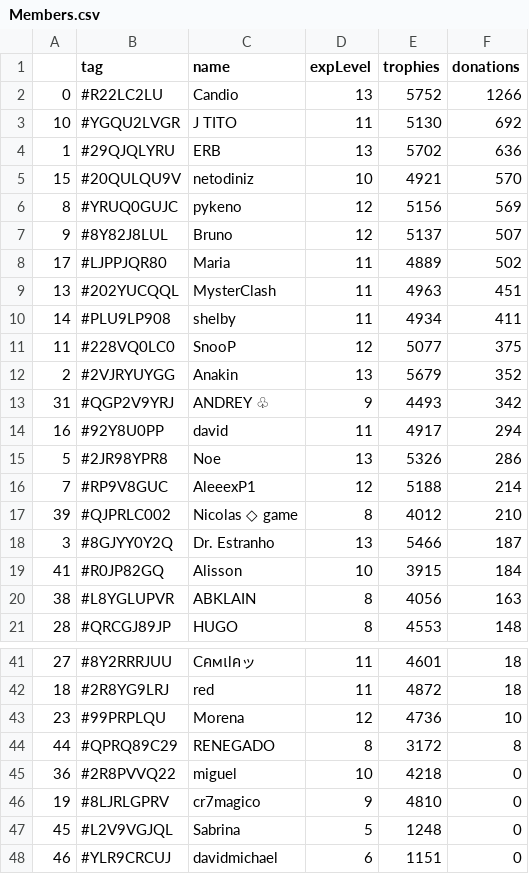
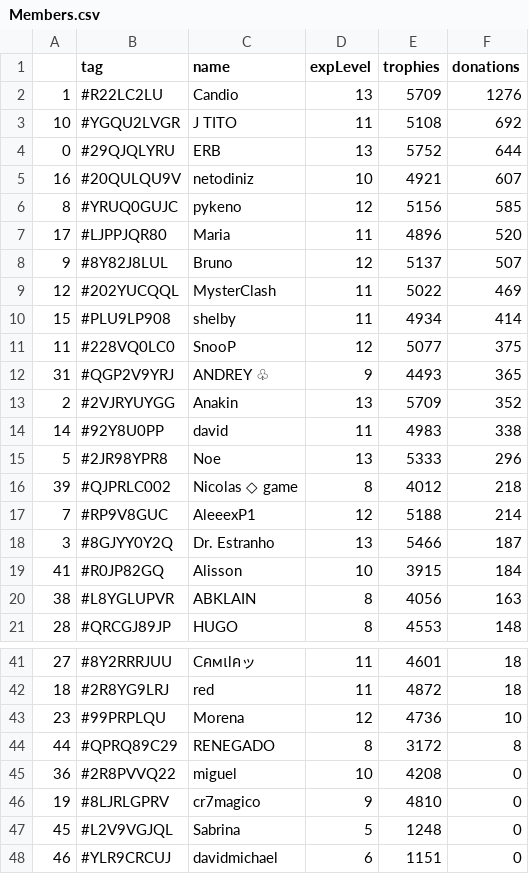
Before and after one commit to Brunopbb/APIClashRoyale, a CSV file: Members.csv, drawn as a sheet; only a part is shown, gaps mark what is left out; the diff covers the shown part only.

Commit message:
Atualização

```diff
--- a/Members.csv
+++ b/Members.csv
@@ -1,18 +1,18 @@
 ,tag,name,expLevel,trophies,donations
-0,#R22LC2LU,Candio,13,5752,1266
-10,#YGQU2LVGR,J TITO,11,5130,692
-1,#29QJQLYRU,ERB,13,5702,636
-15,#20QULQU9V,netodiniz,10,4921,570
-8,#YRUQ0GUJC,pykeno,12,5156,569
+1,#R22LC2LU,Candio,13,5709,1276
+10,#YGQU2LVGR,J TITO,11,5108,692
+0,#29QJQLYRU,ERB,13,5752,644
+16,#20QULQU9V,netodiniz,10,4921,607
+8,#YRUQ0GUJC,pykeno,12,5156,585
+17,#LJPPJQR80,Maria,11,4896,520
 9,#8Y82J8LUL,Bruno,12,5137,507
-17,#LJPPJQR80,Maria,11,4889,502
-13,#202YUCQQL,MysterClash,11,4963,451
-14,#PLU9LP908,shelby,11,4934,411
+12,#202YUCQQL,MysterClash,11,5022,469
+15,#PLU9LP908,shelby,11,4934,414
 11,#228VQ0LC0,SnooP,12,5077,375
-2,#2VJRYUYGG,Anakin,13,5679,352
-31,#QGP2V9YRJ,ANDREY ♧,9,4493,342
-16,#92Y8U0PP,david,11,4917,294
-5,#2JR98YPR8,Noe,13,5326,286
+31,#QGP2V9YRJ,ANDREY ♧,9,4493,365
+2,#2VJRYUYGG,Anakin,13,5709,352
+14,#92Y8U0PP,david,11,4983,338
+5,#2JR98YPR8,Noe,13,5333,296
+39,#QJPRLC002,Nicolas ◇ game,8,4012,218
 7,#RP9V8GUC,AleeexP1,12,5188,214
-39,#QJPRLC002,Nicolas ◇ game,8,4012,210
 3,#8GJYY0Y2Q,Dr. Estranho,13,5466,187
@@ -44,3 +44,3 @@
 44,#QPRQ89C29,RENEGADO,8,3172,8
-36,#2R8PVVQ22,miguel,10,4218,0
+36,#2R8PVVQ22,miguel,10,4208,0
 19,#8LJRLGPRV,cr7magico,9,4810,0
```
Also changed, not shown: 2 added rows, 2 removed rows and 1 edited cell elsewhere in this file.
